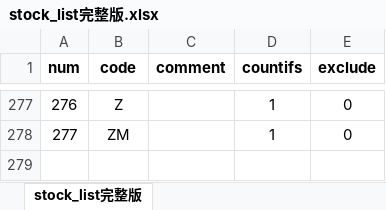
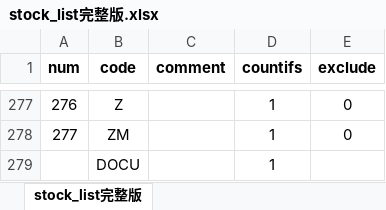
Before and after one commit to zxcvbnm3260/ChristopherShen, an Excel workbook: stock_list完整版.xlsx, sheet stock_list完整版, drawn as a sheet; only a part is shown, gaps mark what is left out; values as stored, in another font and other column widths than the file's, no borders; the diff names each change by its address in the sheet, - before the commit and + after, or states it on an @@ line.

```diff
--- a/stock_list完整版.xlsx (sheet stock_list完整版)
+++ b/stock_list完整版.xlsx (sheet stock_list完整版)
+row 279:  | DOCU |  | 1
```
Also changed, not shown: 1 other file.
